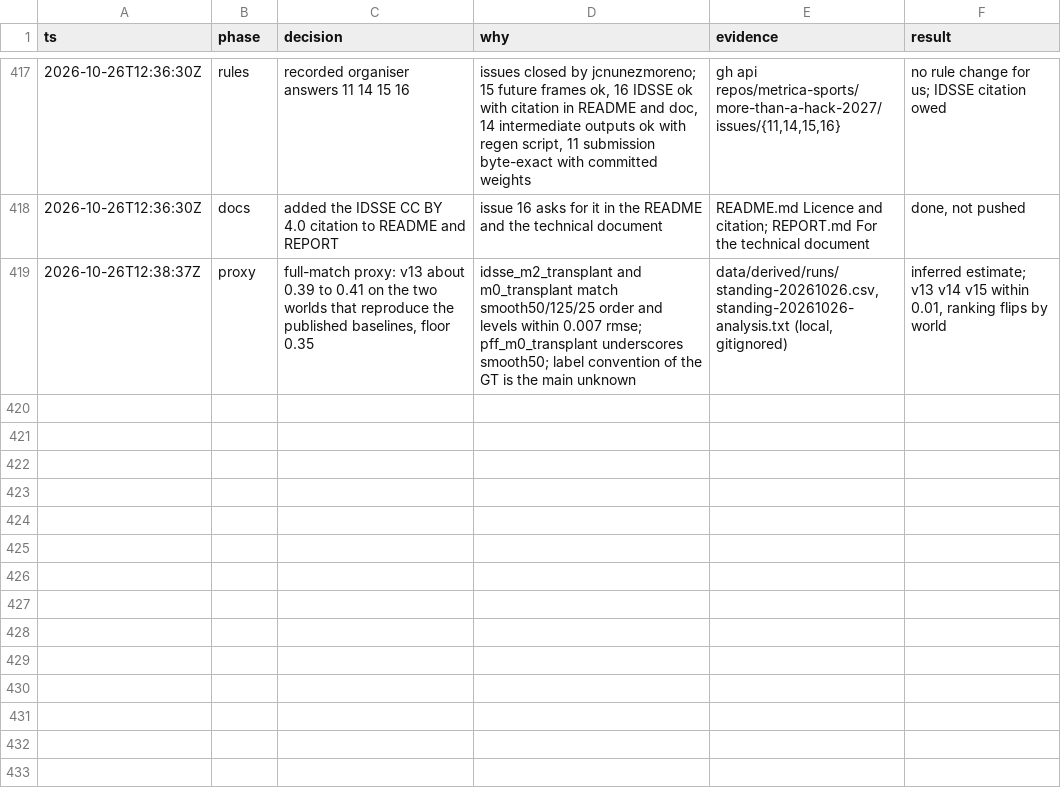
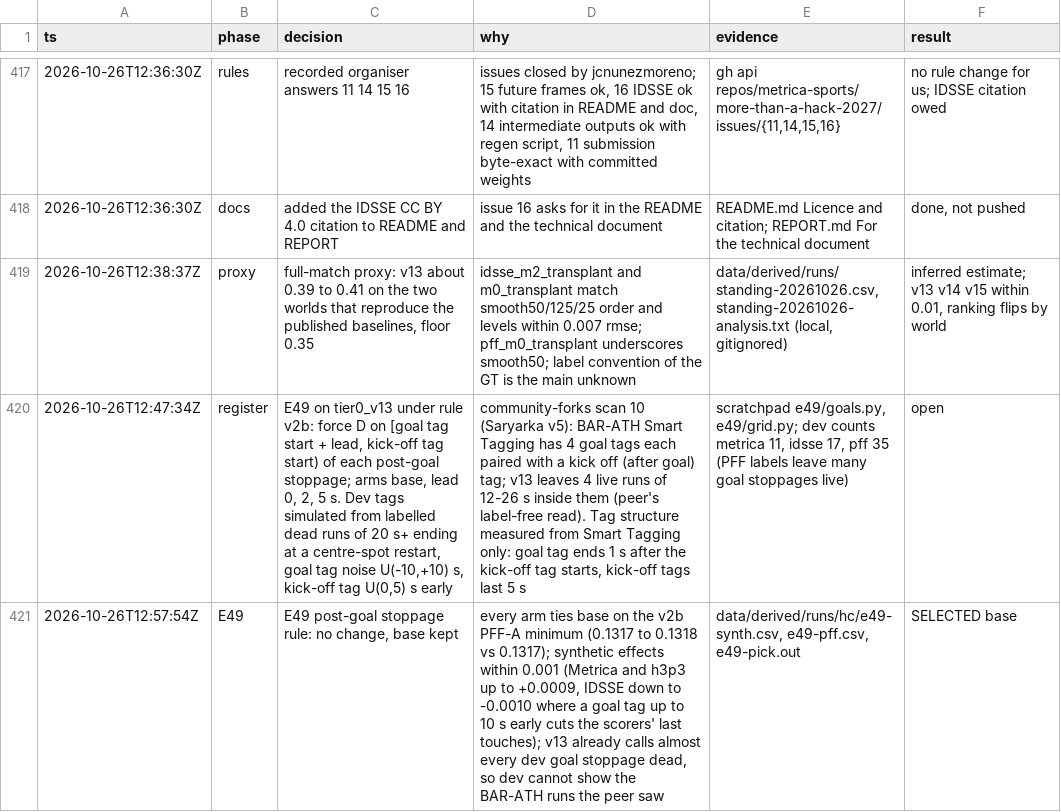
Before and after one commit to shishirmehto/more-than-a-hack-2027, a TSV file: .audit/hillclimb-2026-10-24.tsv, drawn as a sheet; only a part is shown, gaps mark what is left out; the diff names each change by its address in the sheet, - before the commit and + after, or states it on an @@ line.

Commit message:
Log E49: the post-goal stoppage rule ties base

```diff
--- a/.audit/hillclimb-2026-10-24.tsv
+++ b/.audit/hillclimb-2026-10-24.tsv
+row 420: 2026-10-26T12:47:34Z | register | E49 on tier0_v13 under rule v2b: force D on [goal tag start + lead, kick-off tag start) of each post-goal stoppage; arms base, lead 0, 2, 5 s. Dev tags simulated from labelled dead runs of 20 s+ ending at a centre-spot restart, goal tag noise U(-10,+10) s, kick-off tag U(0,5) s early | community-forks scan 10 (Saryarka v5): BAR-ATH Smart Tagging has 4 goal tags each paired with a kick off (after goal) tag; v13 leaves 4 live runs of 12-26 s inside them (peer's label-free read). Tag structure measured from Smart Tagging only: goal tag ends 1 s after the kick-off tag starts, kick-off tags last 5 s | scratchpad e49/goals.py, e49/grid.py; dev counts metrica 11, idsse 17, pff 35 (PFF labels leave many goal stoppages live) | open
+row 421: 2026-10-26T12:57:54Z | E49 | E49 post-goal stoppage rule: no change, base kept | every arm ties base on the v2b PFF-A minimum (0.1317 to 0.1318 vs 0.1317); synthetic effects within 0.001 (Metrica and h3p3 up to +0.0009, IDSSE down to -0.0010 where a goal tag up to 10 s early cuts the scorers' last touches); v13 already calls almost every dev goal stoppage dead, so dev cannot show the BAR-ATH runs the peer saw | data/derived/runs/hc/e49-synth.csv, e49-pff.csv, e49-pick.out | SELECTED base
```
